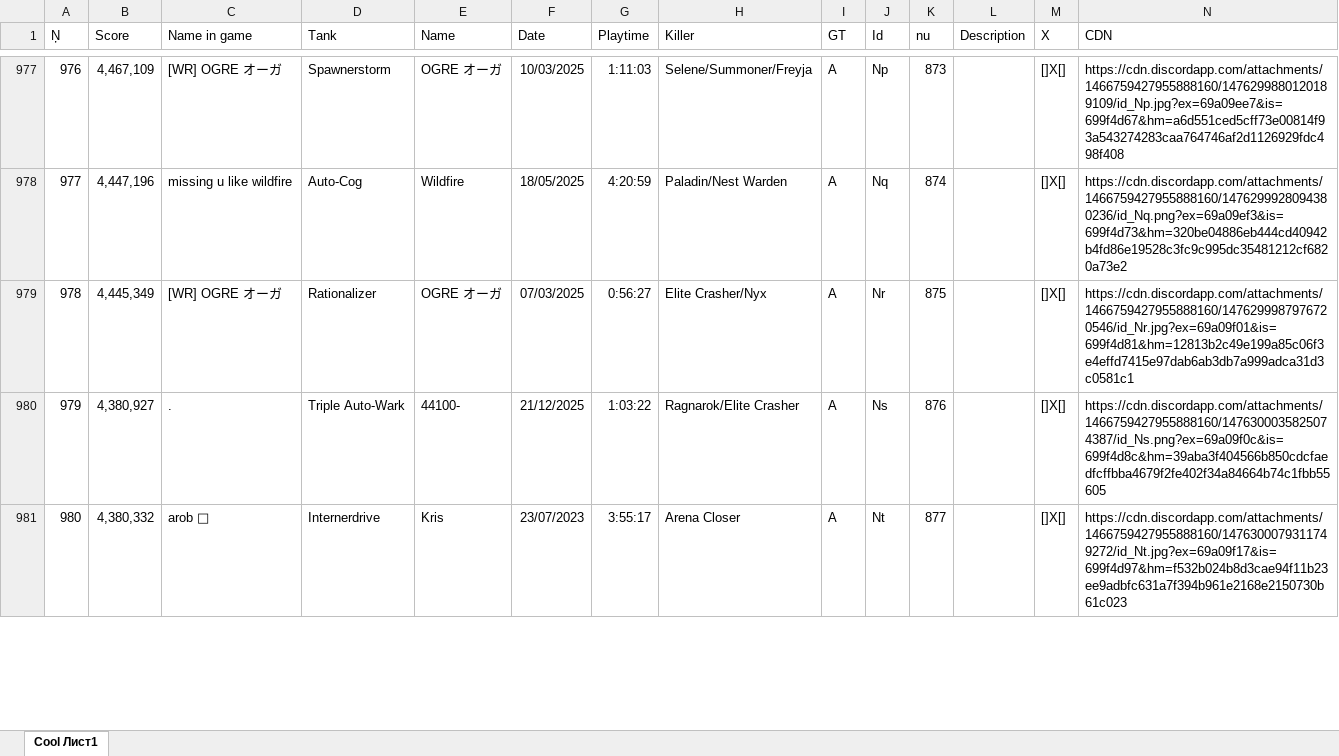
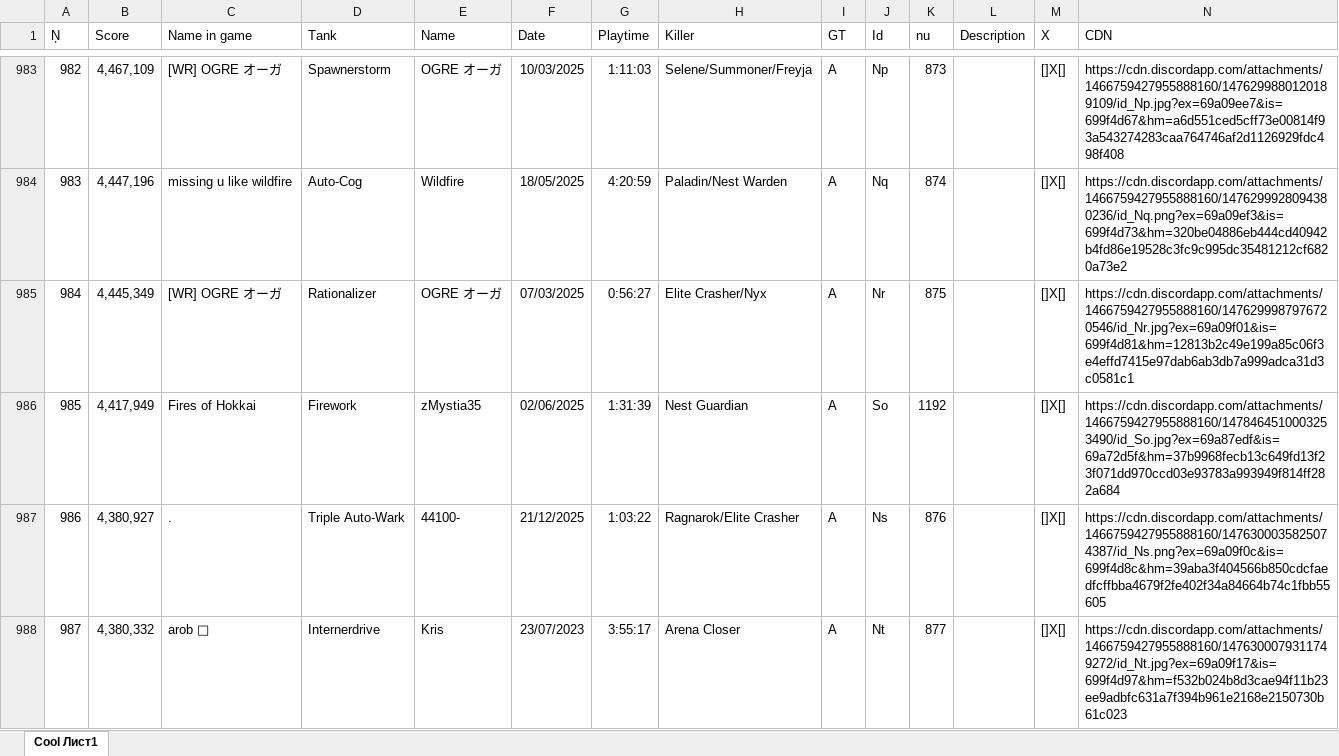
Before and after one commit to Tejmq/OlympusBot, an Excel workbook: data/Olympus.xlsx, sheet Cool Лист1, drawn as a sheet; only a part is shown, gaps mark what is left out; values as stored, in another font and other column widths than the file's, no borders; the diff covers the shown part only; the diff names each change by its address in the sheet, - before the commit and + after, or states it on an @@ line.

Commit message:
Add files via upload

```diff
--- a/data/Olympus.xlsx (sheet Cool Лист1)
+++ b/data/Olympus.xlsx (sheet Cool Лист1)
@@ column A (Ņ) renumbered from row 462 down @@
+row 986: 985 | 4,417,949 | Fires of Hokkai | Firework | zMystia35 | 02/06/2025 | 1:31:39 | Nest Guardian | A | So | 1192 |  | []X[] | https://cdn.discordapp.com/attachments/1466759427955888160/1478464510003253490/id_So.jpg?ex=69a87edf&is=69a72d5f&hm=37b9968fecb13c649fd13f23f071dd970ccd03e93783a993949f814ff282a684
```
Also changed, not shown: 9 added rows and 4 edited cells elsewhere in this sheet.
